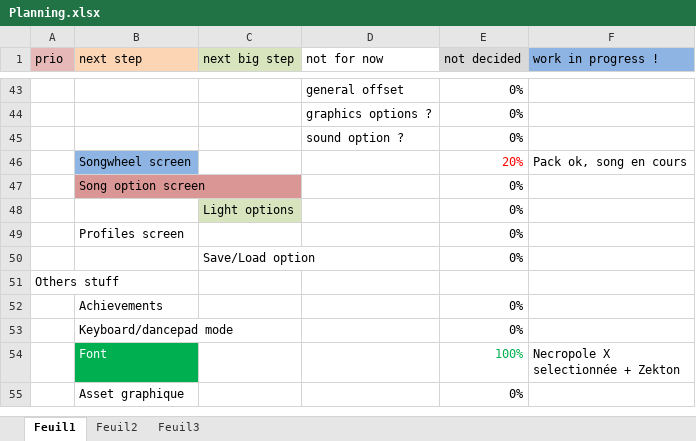
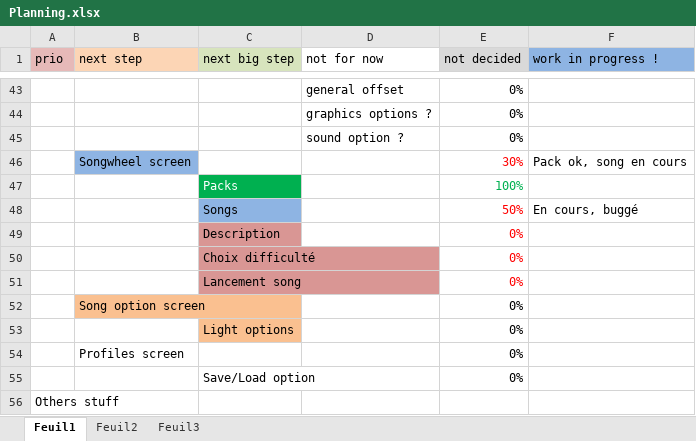
Before and after one commit to BenouKat/Unity-ITGHD, an Excel workbook: Planning.xlsx, sheet Feuil1, drawn as a sheet; only a part is shown, gaps mark what is left out; the shorter side is filled out with more unchanged rows; values as stored, in another font and other column widths than the file's, no borders; addresses are those after the commit; the diff names each change by its address in the sheet, - before the commit and + after, or states it on an @@ line.

```diff
--- a/Planning.xlsx (sheet Feuil1)
+++ b/Planning.xlsx (sheet Feuil1)
-E46 (not decided): 20%
+E46 (not decided): 30%
+row 47:  |  | Packs |  | 100%
+row 48:  |  | Songs |  | 50% | En cours, buggé
+row 49:  |  | Description |  | 0%
+row 50:  |  | Choix difficulté |  | 0%
+row 51:  |  | Lancement song |  | 0%
-B52 fill: #D99694
+B52 fill: #FAC090
-C53 fill: #D7E4BD
+C53 fill: #FAC090
```
Also changed, not shown: 46 other files.
